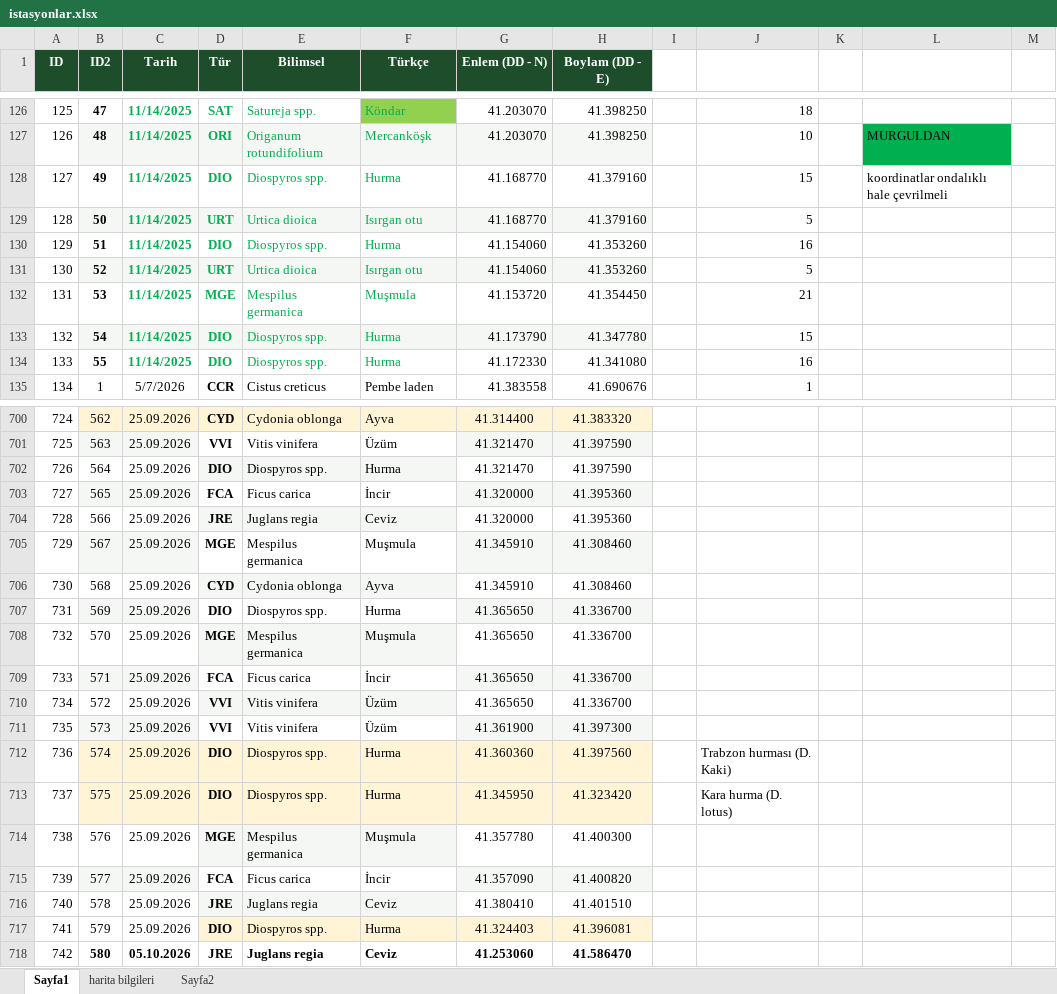
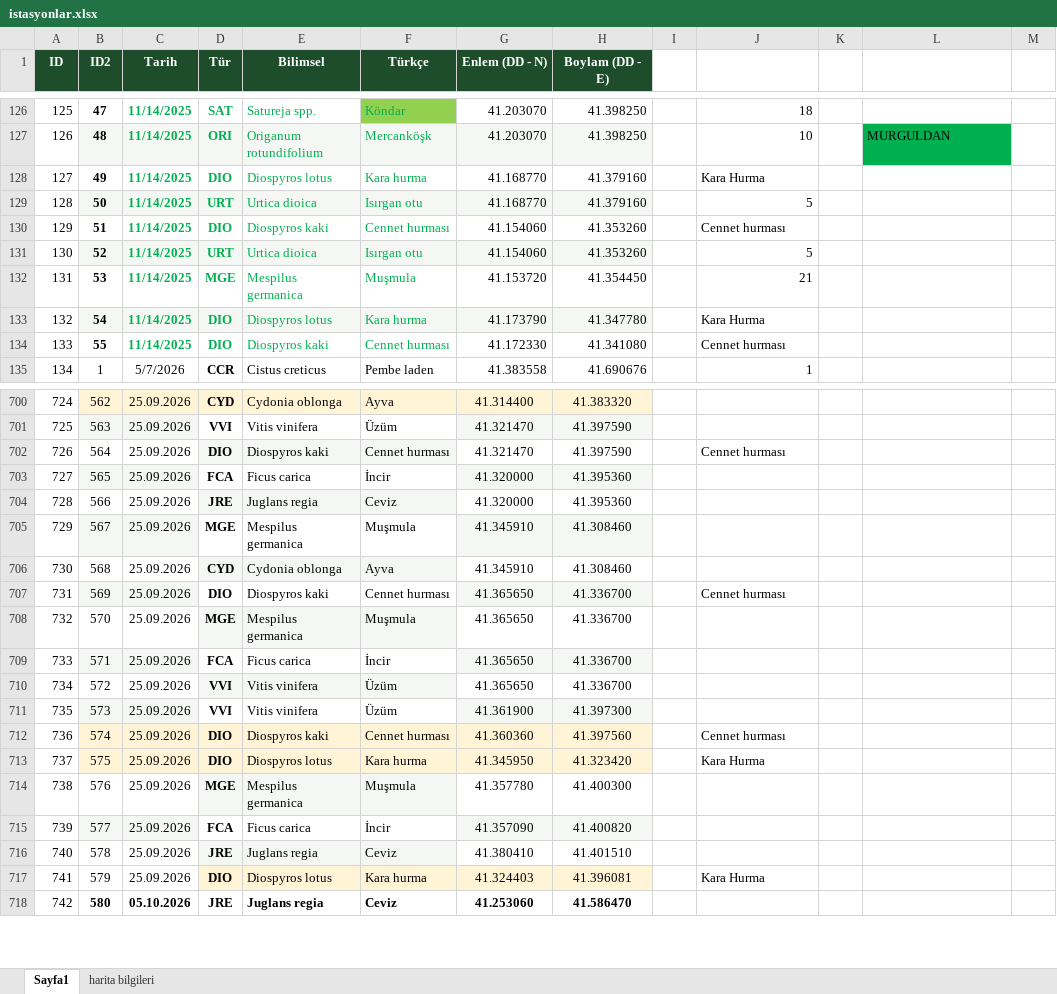
Before and after one commit to exlebriz/bitki-haritasiSS, an Excel workbook: data/istasyonlar.xlsx, sheet Sayfa1, drawn as a sheet; only a part is shown, gaps mark what is left out; values as stored, in another font and other column widths than the file's, no borders; the diff covers the shown part only; the diff names each change by its address in the sheet, - before the commit and + after, or states it on an @@ line.

```diff
--- a/data/istasyonlar.xlsx (sheet Sayfa1)
+++ b/data/istasyonlar.xlsx (sheet Sayfa1)
-sheet tab: Sayfa2
-E128 (Bilimsel): Diospyros spp.
+E128 (Bilimsel): Diospyros lotus
-F128 (Türkçe): Hurma
+F128 (Türkçe): Kara hurma
-J128: 15
+J128: Kara Hurma
-L128: koordinatlar ondalıklı hale çevrilmeli
+L128: (empty)
-E130 (Bilimsel): Diospyros spp.
+E130 (Bilimsel): Diospyros kaki
-F130 (Türkçe): Hurma
+F130 (Türkçe): Cennet hurması
-J130: 16
+J130: Cennet hurması
-E133 (Bilimsel): Diospyros spp.
+E133 (Bilimsel): Diospyros lotus
-F133 (Türkçe): Hurma
+F133 (Türkçe): Kara hurma
-J133: 15
+J133: Kara Hurma
-E134 (Bilimsel): Diospyros spp.
+E134 (Bilimsel): Diospyros kaki
-F134 (Türkçe): Hurma
+F134 (Türkçe): Cennet hurması
-J134: 16
+J134: Cennet hurması
-E702 (Bilimsel): Diospyros spp.
+E702 (Bilimsel): Diospyros kaki
-F702 (Türkçe): Hurma
+F702 (Türkçe): Cennet hurması
-J702: (empty)
+J702: Cennet hurması
-E707 (Bilimsel): Diospyros spp.
+E707 (Bilimsel): Diospyros kaki
-F707 (Türkçe): Hurma
+F707 (Türkçe): Cennet hurması
-J707: (empty)
+J707: Cennet hurması
-E712 (Bilimsel): Diospyros spp.
+E712 (Bilimsel): Diospyros kaki
-F712 (Türkçe): Hurma
+F712 (Türkçe): Cennet hurması
-J712: Trabzon hurması (D. Kaki)
+J712: Cennet hurması
-E713 (Bilimsel): Diospyros spp.
+E713 (Bilimsel): Diospyros lotus
-F713 (Türkçe): Hurma
+F713 (Türkçe): Kara hurma
-J713: Kara hurma (D. lotus)
+J713: Kara Hurma
-E717 (Bilimsel): Diospyros spp.
+E717 (Bilimsel): Diospyros lotus
-F717 (Türkçe): Hurma
+F717 (Türkçe): Kara hurma
-J717: (empty)
+J717: Kara Hurma
```
Also changed, not shown: 7 added rows, 149 edited cells and cell formats elsewhere in this sheet.
